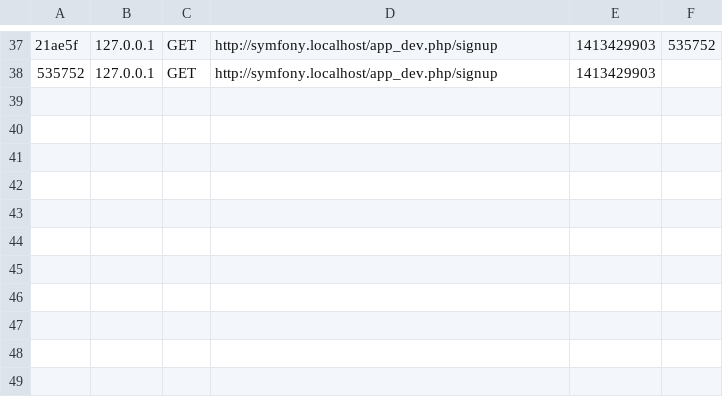
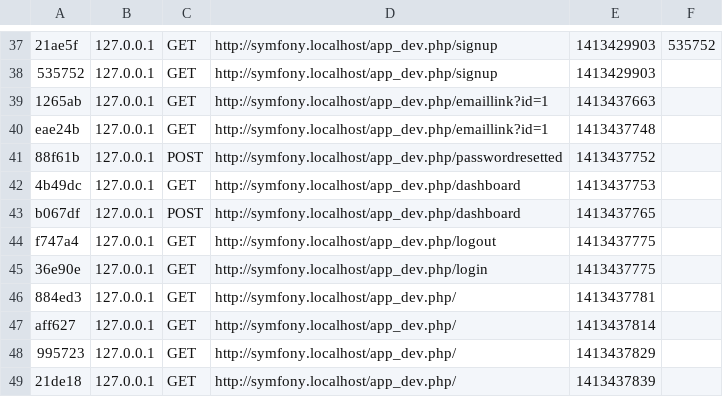
Before and after one commit to elmerchromedia/Exam, a CSV file: app/cache/dev/profiler/index.csv, drawn as a sheet; only a part is shown, gaps mark what is left out; the diff names each change by its address in the sheet, - before the commit and + after, or states it on an @@ line.

```diff
--- a/app/cache/dev/profiler/index.csv
+++ b/app/cache/dev/profiler/index.csv
+row 39: 1265ab | 127.0.0.1 | GET | http://symfony.localhost/app_dev.php/emaillink?id=1 | 1413437663
+row 40: eae24b | 127.0.0.1 | GET | http://symfony.localhost/app_dev.php/emaillink?id=1 | 1413437748
+row 41: 88f61b | 127.0.0.1 | POST | http://symfony.localhost/app_dev.php/passwordresetted | 1413437752
+row 42: 4b49dc | 127.0.0.1 | GET | http://symfony.localhost/app_dev.php/dashboard | 1413437753
+row 43: b067df | 127.0.0.1 | POST | http://symfony.localhost/app_dev.php/dashboard | 1413437765
+row 44: f747a4 | 127.0.0.1 | GET | http://symfony.localhost/app_dev.php/logout | 1413437775
+row 45: 36e90e | 127.0.0.1 | GET | http://symfony.localhost/app_dev.php/login | 1413437775
+row 46: 884ed3 | 127.0.0.1 | GET | http://symfony.localhost/app_dev.php/ | 1413437781
+row 47: aff627 | 127.0.0.1 | GET | http://symfony.localhost/app_dev.php/ | 1413437814
+row 48: 995723 | 127.0.0.1 | GET | http://symfony.localhost/app_dev.php/ | 1413437829
+row 49: 21de18 | 127.0.0.1 | GET | http://symfony.localhost/app_dev.php/ | 1413437839
```
Also changed, not shown: 4 other files.
